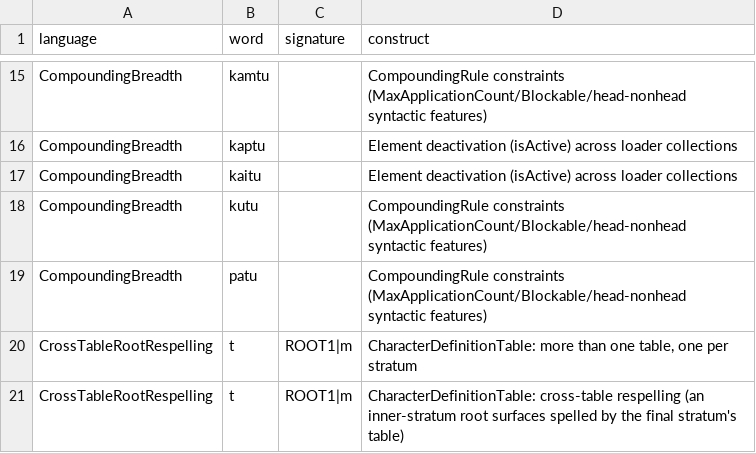
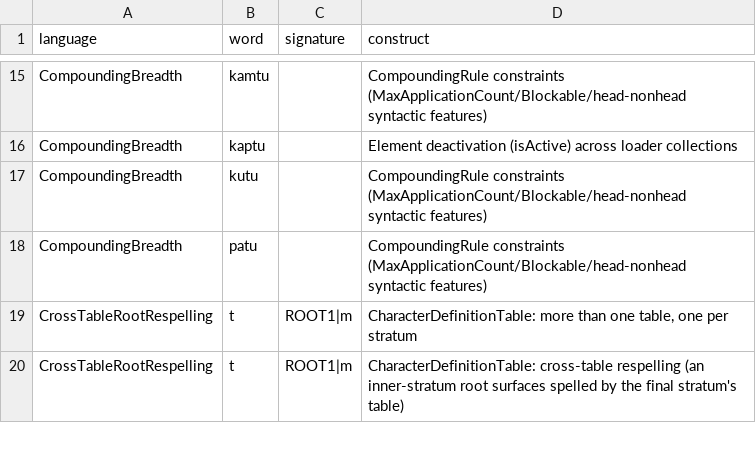
Before and after one commit to sillsdev/machine, a CSV file: conformance/coverage.csv, drawn as a sheet; only a part is shown, gaps mark what is left out.

```diff
--- a/conformance/coverage.csv
+++ b/conformance/coverage.csv
@@ -16,3 +16,2 @@ CompoundingBreadth,kamtu,,CompoundingRule constraints (MaxApplicationCount/Block
 CompoundingBreadth,kaptu,,Element deactivation (isActive) across loader collections
-CompoundingBreadth,kaitu,,Element deactivation (isActive) across loader collections
 CompoundingBreadth,kutu,,CompoundingRule constraints (MaxApplicationCount/Blockable/head-nonhead syntactic features)
```
Also changed, not shown: conformance/construct-claim-corroboration.tsv, conformance/grammar-coverage-ledger.tsv, 26 other files.
